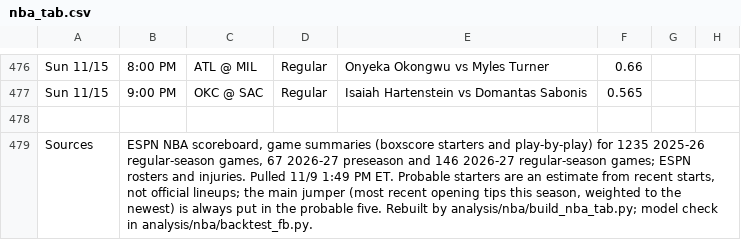
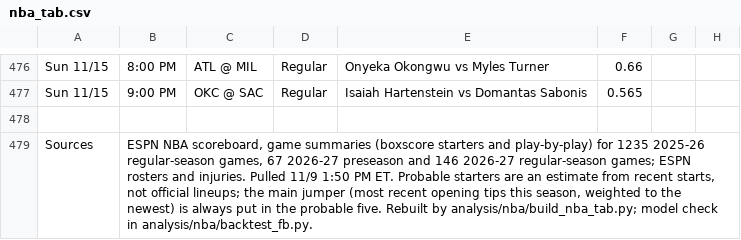
Before and after one commit to babybro652-cmd/Defined-Risk-Trading, a CSV file: analysis/nba/out/nba_tab.csv, drawn as a sheet; only a part is shown, gaps mark what is left out; the diff names each change by its address in the sheet, - before the commit and + after, or states it on an @@ line.

```diff
--- a/analysis/nba/out/nba_tab.csv
+++ b/analysis/nba/out/nba_tab.csv
-B479: …Pulled 11/9 1:49 PM ET.…
+B479: …Pulled 11/9 1:50 PM ET.…
```
Also changed, not shown: analysis/nhl/out/nhl_tab.csv, 29 other files.
